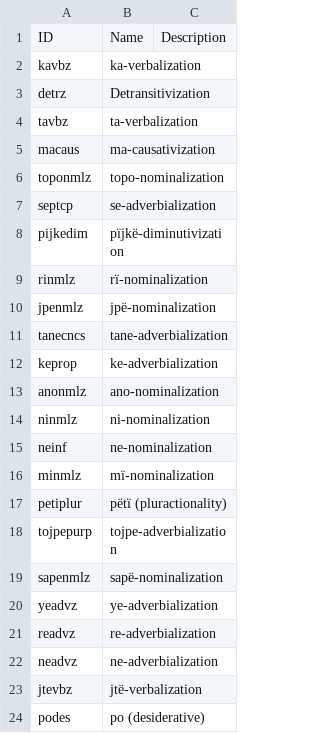
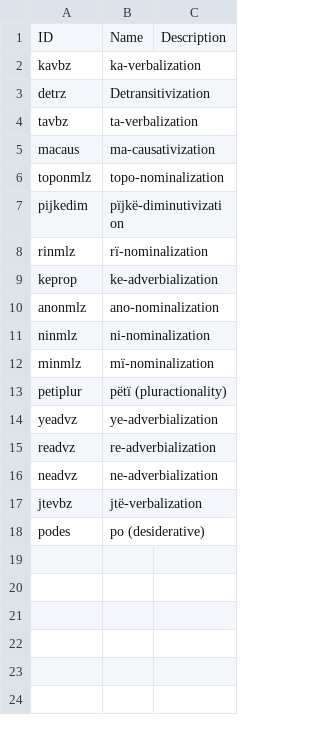
Before and after one commit to caribank/yawarana-corpus-cldf, a CSV file: etc/derivationalprocesses.csv, drawn as a sheet; the diff names each change by its address in the sheet, - before the commit and + after, or states it on an @@ line.

Commit message:
remove pseudo-derivations

```diff
--- a/etc/derivationalprocesses.csv
+++ b/etc/derivationalprocesses.csv
-row 7: septcp | se-adverbialization
-row 10: jpenmlz | jpë-nominalization
-row 11: tanecncs | tane-adverbialization
-row 15: neinf | ne-nominalization
-row 18: tojpepurp | tojpe-adverbialization
-row 19: sapenmlz | sapë-nominalization
```
Also changed, not shown: 3 other files.
